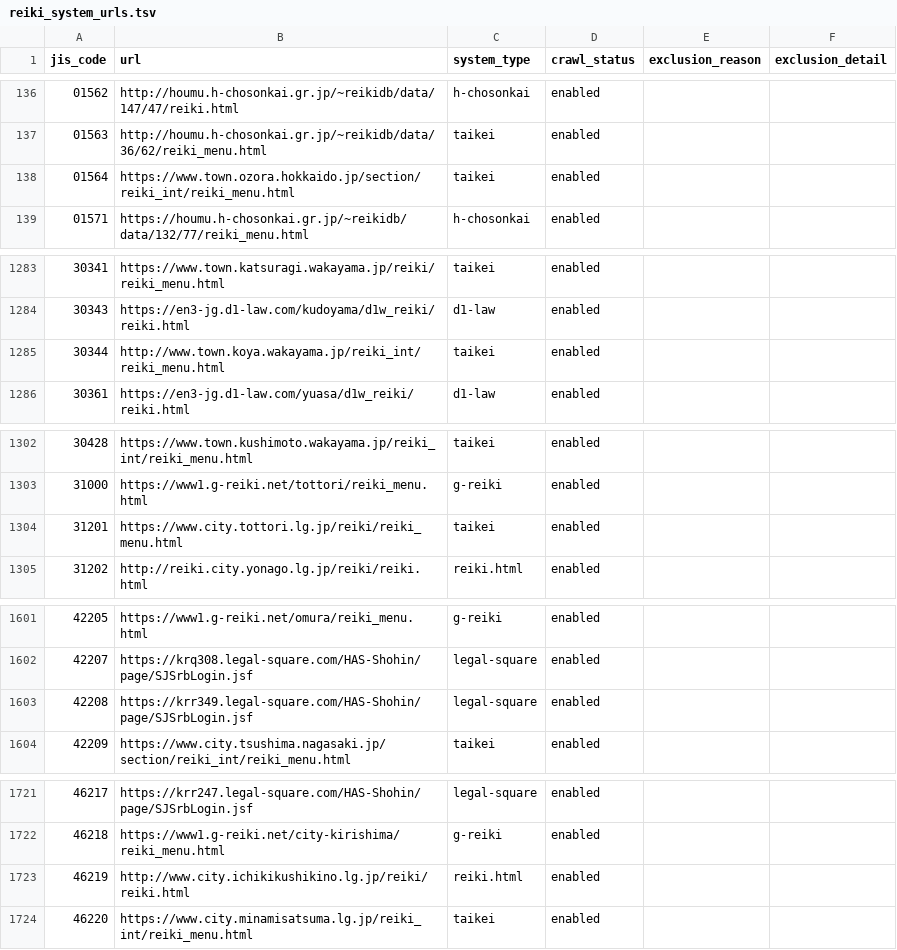
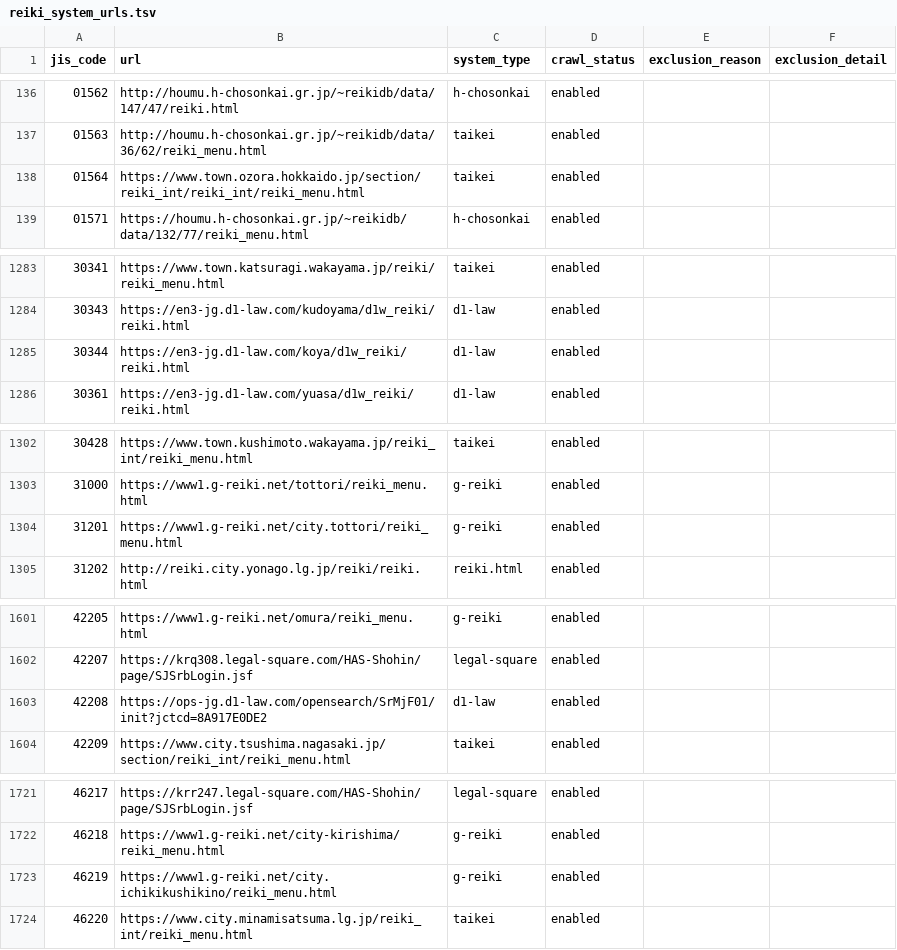
Before and after one commit to mimidesunya/miyabe-tools, a TSV file: data/municipalities/reiki_system_urls.tsv, drawn as a sheet; only a part is shown, gaps mark what is left out; the diff covers the shown part only.

```diff
--- a/data/municipalities/reiki_system_urls.tsv
+++ b/data/municipalities/reiki_system_urls.tsv
@@ -137,3 +137,3 @@ jis_code	url	system_type	crawl_status	exclusion_reason	exclusion_detail
 01563	http://houmu.h-chosonkai.gr.jp/~reikidb/data/36/62/reiki_menu.html	taikei	enabled		
-01564	https://www.town.ozora.hokkaido.jp/section/reiki_int/reiki_menu.html	taikei	enabled		
+01564	https://www.town.ozora.hokkaido.jp/section/reiki_int/reiki_int/reiki_menu.html	taikei	enabled		
 01571	https://houmu.h-chosonkai.gr.jp/~reikidb/data/132/77/reiki_menu.html	h-chosonkai	enabled		
@@ -1284,3 +1284,3 @@ jis_code	url	system_type	crawl_status	exclusion_reason	exclusion_detail
 30343	https://en3-jg.d1-law.com/kudoyama/d1w_reiki/reiki.html	d1-law	enabled		
-30344	http://www.town.koya.wakayama.jp/reiki_int/reiki_menu.html	taikei	enabled		
+30344	https://en3-jg.d1-law.com/koya/d1w_reiki/reiki.html	d1-law	enabled		
 30361	https://en3-jg.d1-law.com/yuasa/d1w_reiki/reiki.html	d1-law	enabled		
@@ -1303,3 +1303,3 @@ jis_code	url	system_type	crawl_status	exclusion_reason	exclusion_detail
 31000	https://www1.g-reiki.net/tottori/reiki_menu.html	g-reiki	enabled		
-31201	https://www.city.tottori.lg.jp/reiki/reiki_menu.html	taikei	enabled		
+31201	https://www1.g-reiki.net/city.tottori/reiki_menu.html	g-reiki	enabled		
 31202	http://reiki.city.yonago.lg.jp/reiki/reiki.html	reiki.html	enabled		
@@ -1602,3 +1602,3 @@ jis_code	url	system_type	crawl_status	exclusion_reason	exclusion_detail
 42207	https://krq308.legal-square.com/HAS-Shohin/page/SJSrbLogin.jsf	legal-square	enabled		
-42208	https://krr349.legal-square.com/HAS-Shohin/page/SJSrbLogin.jsf	legal-square	enabled		
+42208	https://ops-jg.d1-law.com/opensearch/SrMjF01/init?jctcd=8A917E0DE2	d1-law	enabled		
 42209	https://www.city.tsushima.nagasaki.jp/section/reiki_int/reiki_menu.html	taikei	enabled		
@@ -1722,3 +1722,3 @@ jis_code	url	system_type	crawl_status	exclusion_reason	exclusion_detail
 46218	https://www1.g-reiki.net/city-kirishima/reiki_menu.html	g-reiki	enabled		
-46219	http://www.city.ichikikushikino.lg.jp/reiki/reiki.html	reiki.html	enabled		
+46219	https://www1.g-reiki.net/city.ichikikushikino/reiki_menu.html	g-reiki	enabled		
 46220	https://www.city.minamisatsuma.lg.jp/reiki_int/reiki_menu.html	taikei	enabled		
```
Also changed, not shown: 11 edited cells elsewhere in this file, 2 other files.
